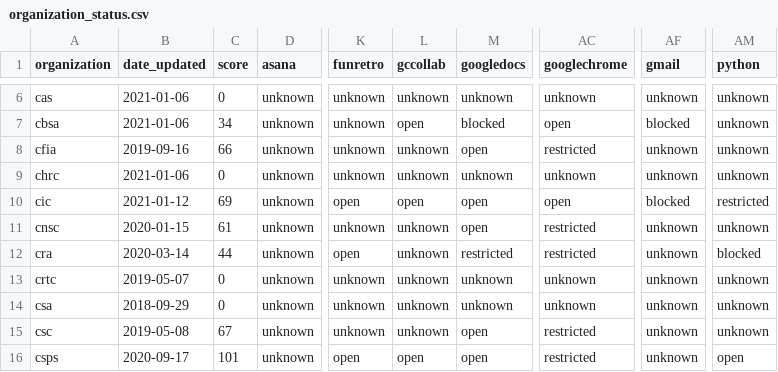
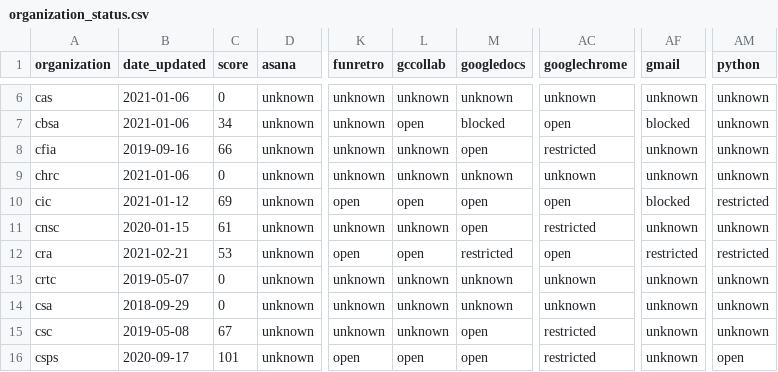
Before and after one commit to isthisblocked/isthisblockedinmydepartment.ca, a CSV file: src/data/organization_status.csv, drawn as a sheet; only a part is shown, gaps mark what is left out; the diff names each change by its address in the sheet, - before the commit and + after, or states it on an @@ line.

Commit message:
Updated data for 2021-02-21

```diff
--- a/src/data/organization_status.csv
+++ b/src/data/organization_status.csv
-B12 (date_updated): 2020-03-14
+B12 (date_updated): 2021-02-21
-C12 (score): 44
+C12 (score): 53
-L12 (gccollab): unknown
+L12 (gccollab): open
-AC12 (googlechrome): restricted
+AC12 (googlechrome): open
-AF12 (gmail): unknown
+AF12 (gmail): restricted
-AM12 (python): blocked
+AM12 (python): restricted
```
